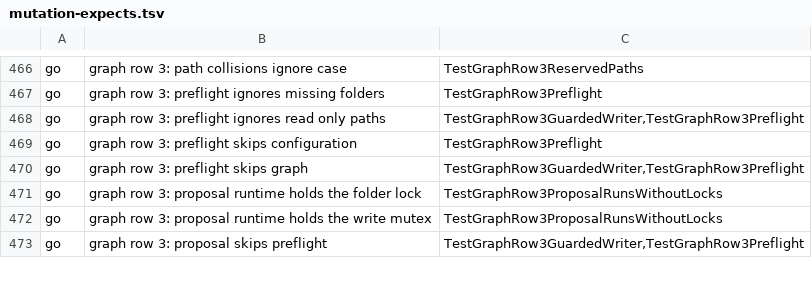
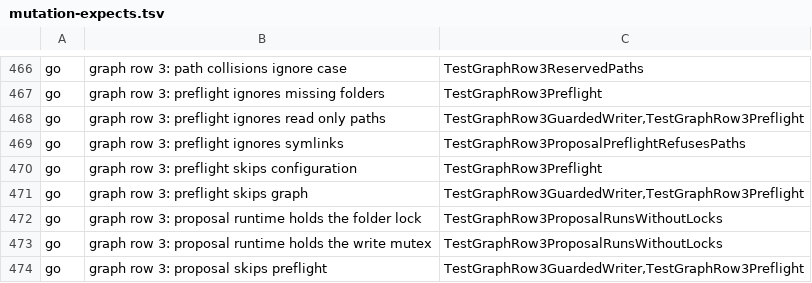
Before and after one commit to Judgment-Pack/judgment-pack-desk, a TSV file: scripts/mutation-expects.tsv, drawn as a sheet; only a part is shown, gaps mark what is left out; the diff names each change by its address in the sheet, - before the commit and + after, or states it on an @@ line.

```diff
--- a/scripts/mutation-expects.tsv
+++ b/scripts/mutation-expects.tsv
+row 469: go | graph row 3: preflight ignores symlinks | TestGraphRow3ProposalPreflightRefusesPaths
```
Also changed, not shown: 1 other file.
